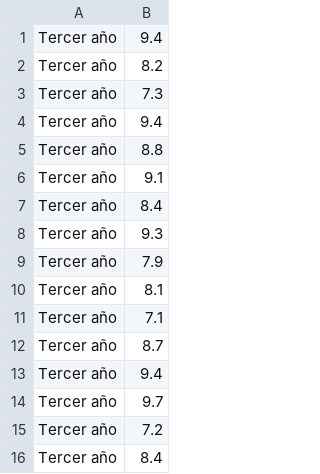
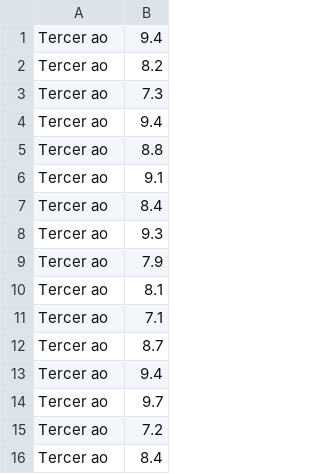
Before and after one commit to matisrael/Libros_exel, a CSV file: TercerAo.csv, drawn as a sheet.

Commit message:
Update TercerAo.csv

```diff
--- a/TercerAo.csv
+++ b/TercerAo.csv
@@ -1,16 +1,16 @@
-Tercer año,9.4
-Tercer año,8.2
-Tercer año,7.3
-Tercer año,9.4
-Tercer año,8.8
-Tercer año,9.1
-Tercer año,8.4
-Tercer año,9.3
-Tercer año,7.9
-Tercer año,8.1
-Tercer año,7.1
-Tercer año,8.7
-Tercer año,9.4
-Tercer año,9.7
-Tercer año,7.2
-Tercer año,8.4
+Tercer ao,9.4
+Tercer ao,8.2
+Tercer ao,7.3
+Tercer ao,9.4
+Tercer ao,8.8
+Tercer ao,9.1
+Tercer ao,8.4
+Tercer ao,9.3
+Tercer ao,7.9
+Tercer ao,8.1
+Tercer ao,7.1
+Tercer ao,8.7
+Tercer ao,9.4
+Tercer ao,9.7
+Tercer ao,7.2
+Tercer ao,8.4
```
